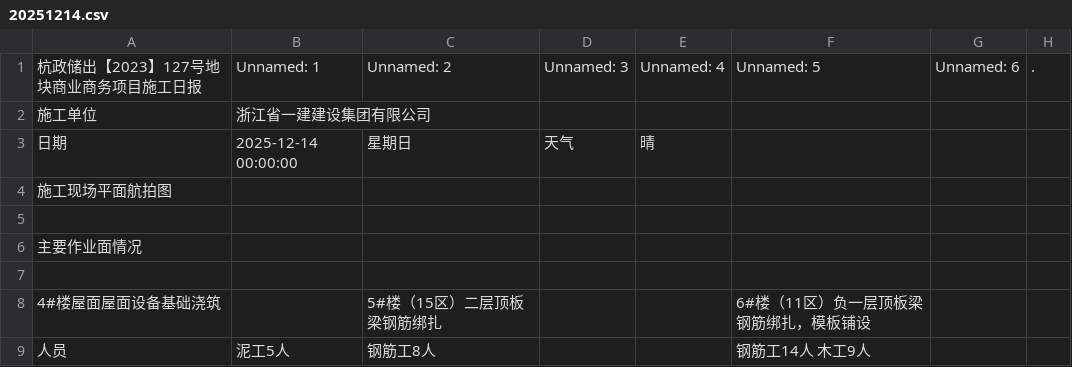
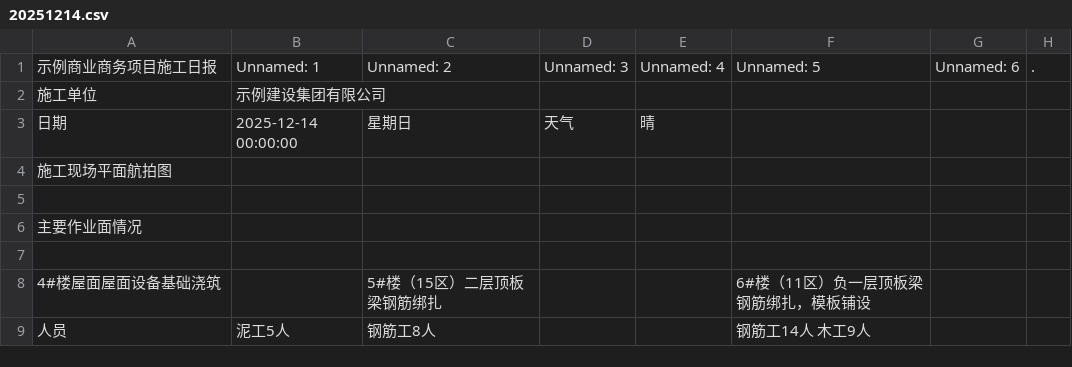
Before and after one commit to z4q47fz4yk/cct-fullstack, a CSV file: backend/docs/20251214.csv, drawn as a sheet; only a part is shown; the diff names each change by its address in the sheet, - before the commit and + after, or states it on an @@ line.

Commit message:
chore: 脱敏示例数据中的真实项目与客户信息，移除本机绝对路径
- backend/docs/20251214.csv、frontend/docs/guide/20251214.csv：
  项目名/施工单位替换为示例名称，保留人员、机械、进度等数值结构
- frontend/docs/reference/data-structures.md：示例文件名去除真实客户名
- backend/tests/test_carbon_patches.py：移除含本机用户名的绝对路径注释
- backend/tests：措辞由「真实样本」改为「示例样本」

```diff
--- a/backend/docs/20251214.csv
+++ b/backend/docs/20251214.csv
-A1: 杭政储出【2023】127号地块商业商务项目施工日报
+A1: 示例商业商务项目施工日报
-B2: 浙江省一建建设集团有限公司
+B2: 示例建设集团有限公司
```
Also changed, not shown: 5 other files.
